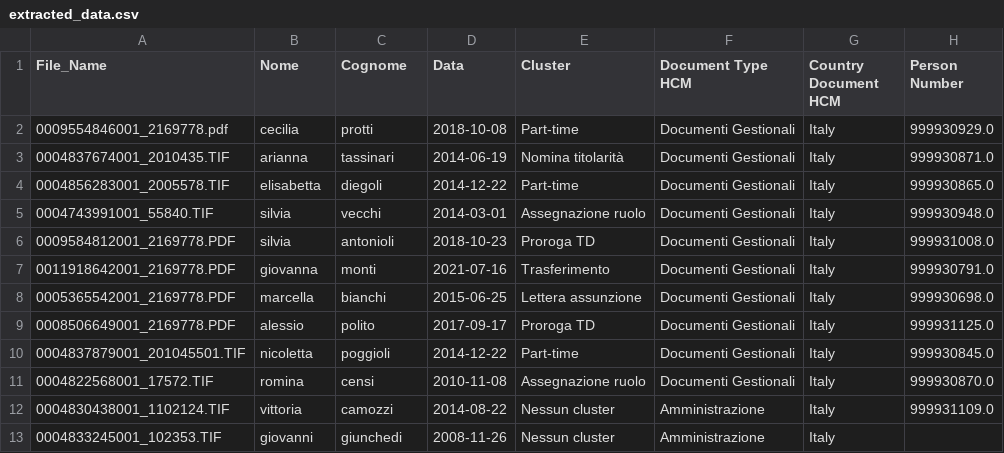
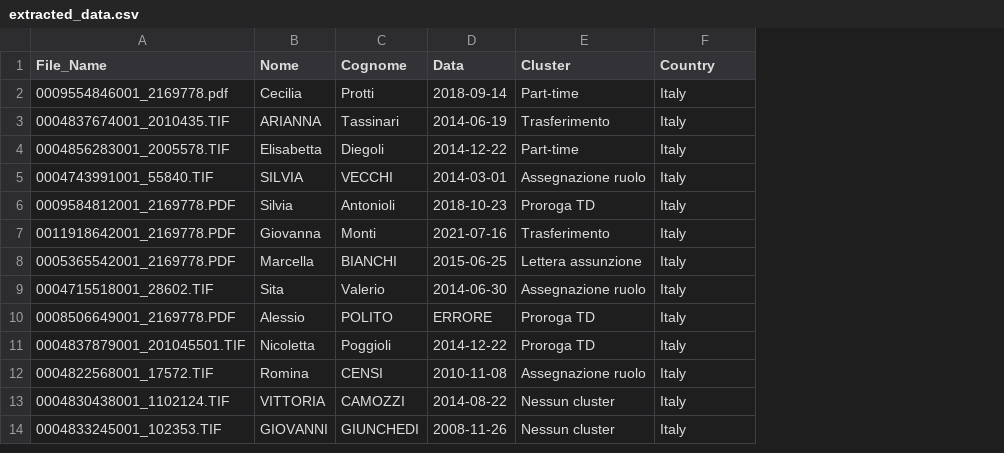
Before and after one commit to e-candeloro/Credem_Hack_2025, a CSV file: extracted_data.csv, drawn as a sheet; only a part is shown; removed rows and columns are numbered as before the commit, all else as after; the diff covers the shown part only; the diff names each change by its address in the sheet, - before the commit and + after, or states it on an @@ line.

```diff
--- a/extracted_data.csv
+++ b/extracted_data.csv
-column F (Document Type HCM), rows 2-13: Documenti Gestionali | Documenti Gestionali | Documenti Gestionali | Documenti Gestionali | Documenti Gestionali | Documenti Gestionali | Documenti Gestionali | Documenti Gestionali | Documenti Gestionali | Documenti Gestionali | Amministrazione | Amministrazione
-column H (Person Number), rows 2-12: 999930929.0 | 999930871.0 | 999930865.0 | 999930948.0 | 999931008.0 | 999930791.0 | 999930698.0 | 999931125.0 | 999930845.0 | 999930870.0 | 999931109.0
-F1: Country Document HCM
+F1: Country
-B2 (Nome): cecilia
+B2 (Nome): Cecilia
-C2 (Cognome): protti
+C2 (Cognome): Protti
-D2 (Data): 2018-10-08
+D2 (Data): 2018-09-14
-B3 (Nome): arianna
+B3 (Nome): ARIANNA
-C3 (Cognome): tassinari
+C3 (Cognome): Tassinari
-E3 (Cluster): Nomina titolarità
+E3 (Cluster): Trasferimento
-B4 (Nome): elisabetta
+B4 (Nome): Elisabetta
-C4 (Cognome): diegoli
+C4 (Cognome): Diegoli
-B5 (Nome): silvia
+B5 (Nome): SILVIA
-C5 (Cognome): vecchi
+C5 (Cognome): VECCHI
-B6 (Nome): silvia
+B6 (Nome): Silvia
-C6 (Cognome): antonioli
+C6 (Cognome): Antonioli
-B7 (Nome): giovanna
+B7 (Nome): Giovanna
-C7 (Cognome): monti
+C7 (Cognome): Monti
-B8 (Nome): marcella
+B8 (Nome): Marcella
-C8 (Cognome): bianchi
+C8 (Cognome): BIANCHI
+row 9: 0004715518001_28602.TIF | Sita | Valerio | 2014-06-30 | Assegnazione ruolo | Italy
-B10 (Nome): alessio
+B10 (Nome): Alessio
-C10 (Cognome): polito
+C10 (Cognome): POLITO
-D10 (Data): 2017-09-17
+D10 (Data): ERRORE
-B11 (Nome): nicoletta
+B11 (Nome): Nicoletta
-C11 (Cognome): poggioli
+C11 (Cognome): Poggioli
-E11 (Cluster): Part-time
+E11 (Cluster): Proroga TD
-B12 (Nome): romina
+B12 (Nome): Romina
-C12 (Cognome): censi
+C12 (Cognome): CENSI
-B13 (Nome): vittoria
+B13 (Nome): VITTORIA
-C13 (Cognome): camozzi
+C13 (Cognome): CAMOZZI
-B14 (Nome): giovanni
+B14 (Nome): GIOVANNI
-C14 (Cognome): giunchedi
+C14 (Cognome): GIUNCHEDI
```
Also changed, not shown: 106 edited cells elsewhere in this file, 6 other files.
